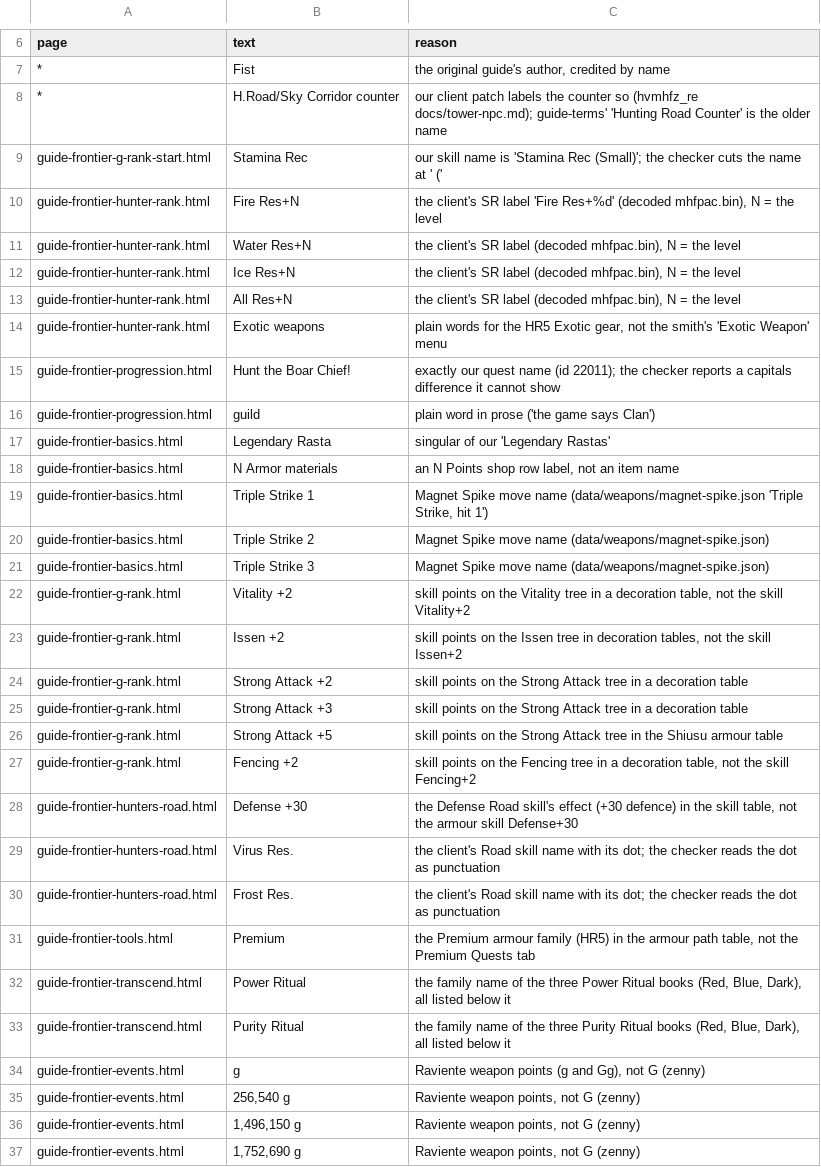
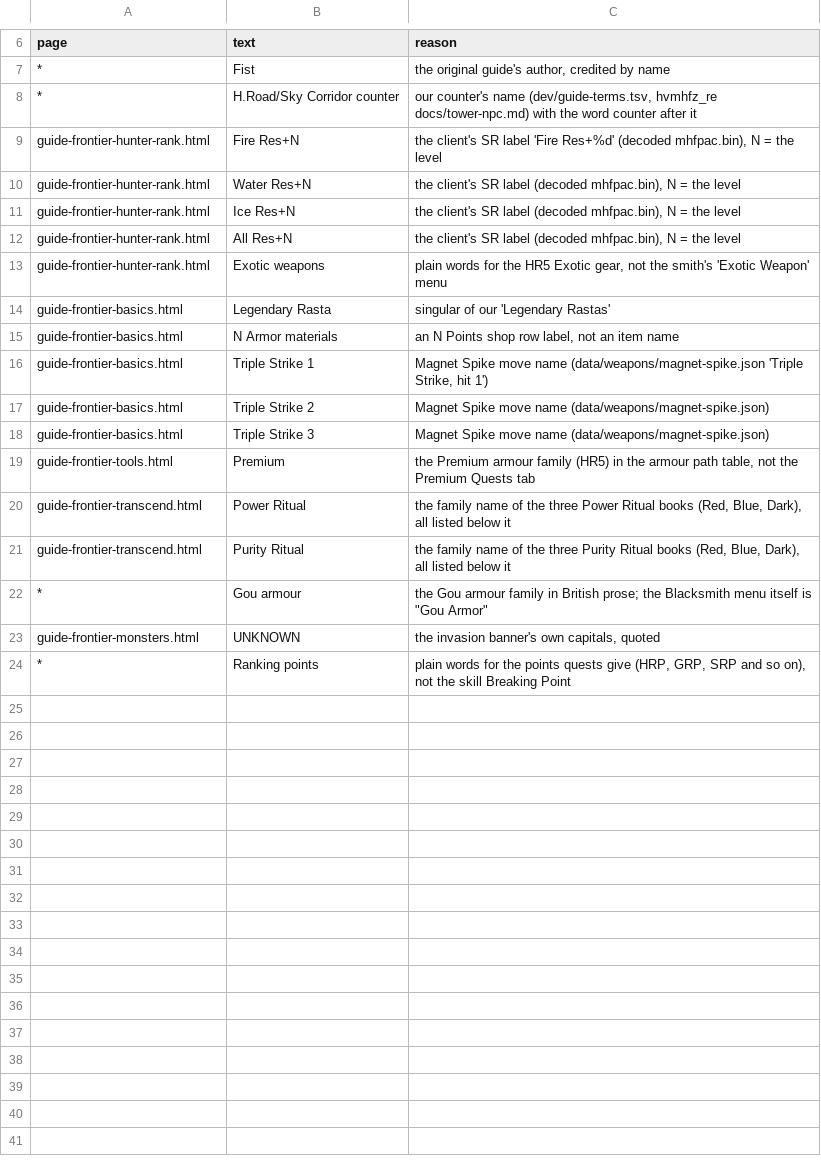
Before and after one commit to EclipseKnight/hvmhfz.eclipseforge.xyz, a TSV file: dev/guide-names-allow.tsv, drawn as a sheet; only a part is shown, gaps mark what is left out.

Commit message:
Frontier guide strict pass, final sweep: Poogie, Hypnocatrice, Hardcore names; name checker fixes; changelog and in-game checklist
Poogie/My Tore/G Rank License/Partnya on every guide page, "Guild and Guild Hall" title via the shell, client caravan skill names, 124 client labels added to guide-terms.tsv with sources, checker false positives fixed (0 mismatched), Hunsterverse summary regenerated, changelog entry for 25 Nov and v1.19 "a third" fix, dev/guide-ledger/IN-GAME-CHECKLIST.md from all CANT-VERIFY rows.

```diff
--- a/dev/guide-names-allow.tsv
+++ b/dev/guide-names-allow.tsv
@@ -7,4 +7,3 @@ page	text	reason
 *	Fist	the original guide's author, credited by name
-*	H.Road/Sky Corridor counter	our client patch labels the counter so (hvmhfz_re docs/tower-npc.md); guide-terms' 'Hunting Road Counter' is the older name
-guide-frontier-g-rank-start.html	Stamina Rec	our skill name is 'Stamina Rec (Small)'; the checker cuts the name at ' ('
+*	H.Road/Sky Corridor counter	our counter's name (dev/guide-terms.tsv, hvmhfz_re docs/tower-npc.md) with the word counter after it
 guide-frontier-hunter-rank.html	Fire Res+N	the client's SR label 'Fire Res+%d' (decoded mhfpac.bin), N = the level
@@ -14,4 +13,2 @@ guide-frontier-hunter-rank.html	All Res+N	the client's SR label (decoded mhfpac.
 guide-frontier-hunter-rank.html	Exotic weapons	plain words for the HR5 Exotic gear, not the smith's 'Exotic Weapon' menu
-guide-frontier-progression.html	Hunt the Boar Chief!	exactly our quest name (id 22011); the checker reports a capitals difference it cannot show
-guide-frontier-progression.html	guild	plain word in prose ('the game says Clan')
 guide-frontier-basics.html	Legendary Rasta	singular of our 'Legendary Rastas'
@@ -21,11 +18,2 @@ guide-frontier-basics.html	Triple Strike 2	Magnet Spike move name (data/weapons/
 guide-frontier-basics.html	Triple Strike 3	Magnet Spike move name (data/weapons/magnet-spike.json)
-guide-frontier-g-rank.html	Vitality +2	skill points on the Vitality tree in a decoration table, not the skill Vitality+2
-guide-frontier-g-rank.html	Issen +2	skill points on the Issen tree in decoration tables, not the skill Issen+2
-guide-frontier-g-rank.html	Strong Attack +2	skill points on the Strong Attack tree in a decoration table
-guide-frontier-g-rank.html	Strong Attack +3	skill points on the Strong Attack tree in a decoration table
-guide-frontier-g-rank.html	Strong Attack +5	skill points on the Strong Attack tree in the Shiusu armour table
-guide-frontier-g-rank.html	Fencing +2	skill points on the Fencing tree in a decoration table, not the skill Fencing+2
-guide-frontier-hunters-road.html	Defense +30	the Defense Road skill's effect (+30 defence) in the skill table, not the armour skill Defense+30
-guide-frontier-hunters-road.html	Virus Res.	the client's Road skill name with its dot; the checker reads the dot as punctuation
-guide-frontier-hunters-road.html	Frost Res.	the client's Road skill name with its dot; the checker reads the dot as punctuation
 guide-frontier-tools.html	Premium	the Premium armour family (HR5) in the armour path table, not the Premium Quests tab
@@ -33,5 +21,4 @@ guide-frontier-transcend.html	Power Ritual	the family name of the three Power Ri
 guide-frontier-transcend.html	Purity Ritual	the family name of the three Purity Ritual books (Red, Blue, Dark), all listed below it
-guide-frontier-events.html	g	Raviente weapon points (g and Gg), not G (zenny)
-guide-frontier-events.html	256,540 g	Raviente weapon points, not G (zenny)
-guide-frontier-events.html	1,496,150 g	Raviente weapon points, not G (zenny)
-guide-frontier-events.html	1,752,690 g	Raviente weapon points, not G (zenny)
+*	Gou armour	the Gou armour family in British prose; the Blacksmith menu itself is "Gou Armor"
+guide-frontier-monsters.html	UNKNOWN	the invasion banner's own capitals, quoted
+*	Ranking points	plain words for the points quests give (HRP, GRP, SRP and so on), not the skill Breaking Point
```
Also changed, not shown: dev/guide-ledger/guide-frontier-guild.tsv, 28 other files.
